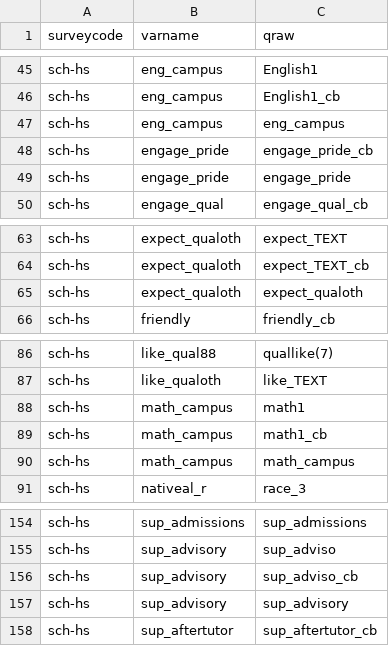
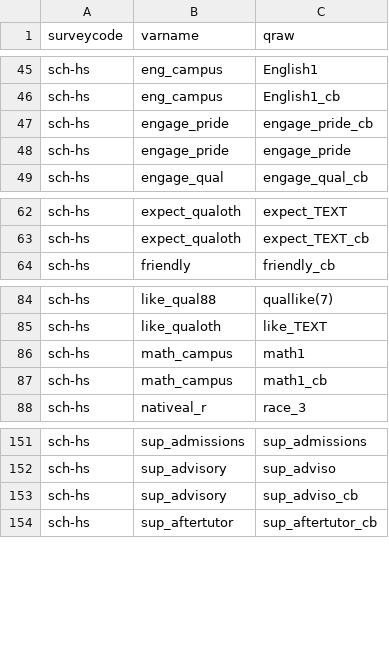
Before and after one commit to miken/catacombs_prototype, a CSV file: seeds/maps.csv, drawn as a sheet; only a part is shown, gaps mark what is left out; the diff names each change by its address in the sheet, - before the commit and + after, or states it on an @@ line.

Commit message:
Integrated An-Li's labeling work into seeds for vars and maps

```diff
--- a/seeds/maps.csv
+++ b/seeds/maps.csv
-row 47: sch-hs | eng_campus | eng_campus
-row 65: sch-hs | expect_qualoth | expect_qualoth
-row 90: sch-hs | math_campus | math_campus
-row 157: sch-hs | sup_advisory | sup_advisory
```
Also changed, not shown: 1 other file.
